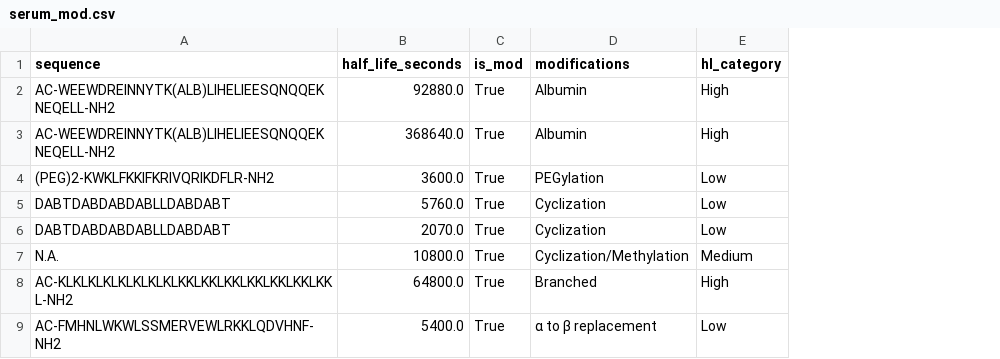
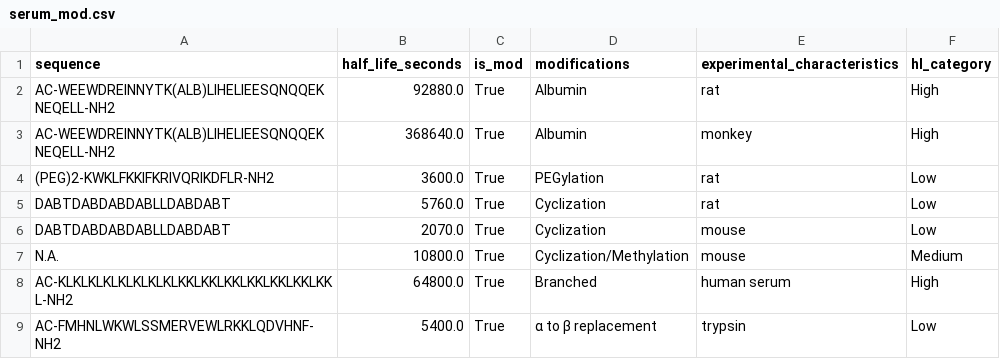
Before and after one commit to Jmartingar/Half-Life_Code, a CSV file: Serum/serum_mod.csv, drawn as a sheet; only a part is shown; the diff names each change by its address in the sheet, - before the commit and + after, or states it on an @@ line.

```diff
--- a/Serum/serum_mod.csv
+++ b/Serum/serum_mod.csv
+column E (experimental_characteristics), rows 2-9: rat | monkey | rat | rat | mouse | mouse | human serum | trypsin
```
Also changed, not shown: HLP/HLP_10.csv, Serum/serum_nomod.csv, 32 other files.
